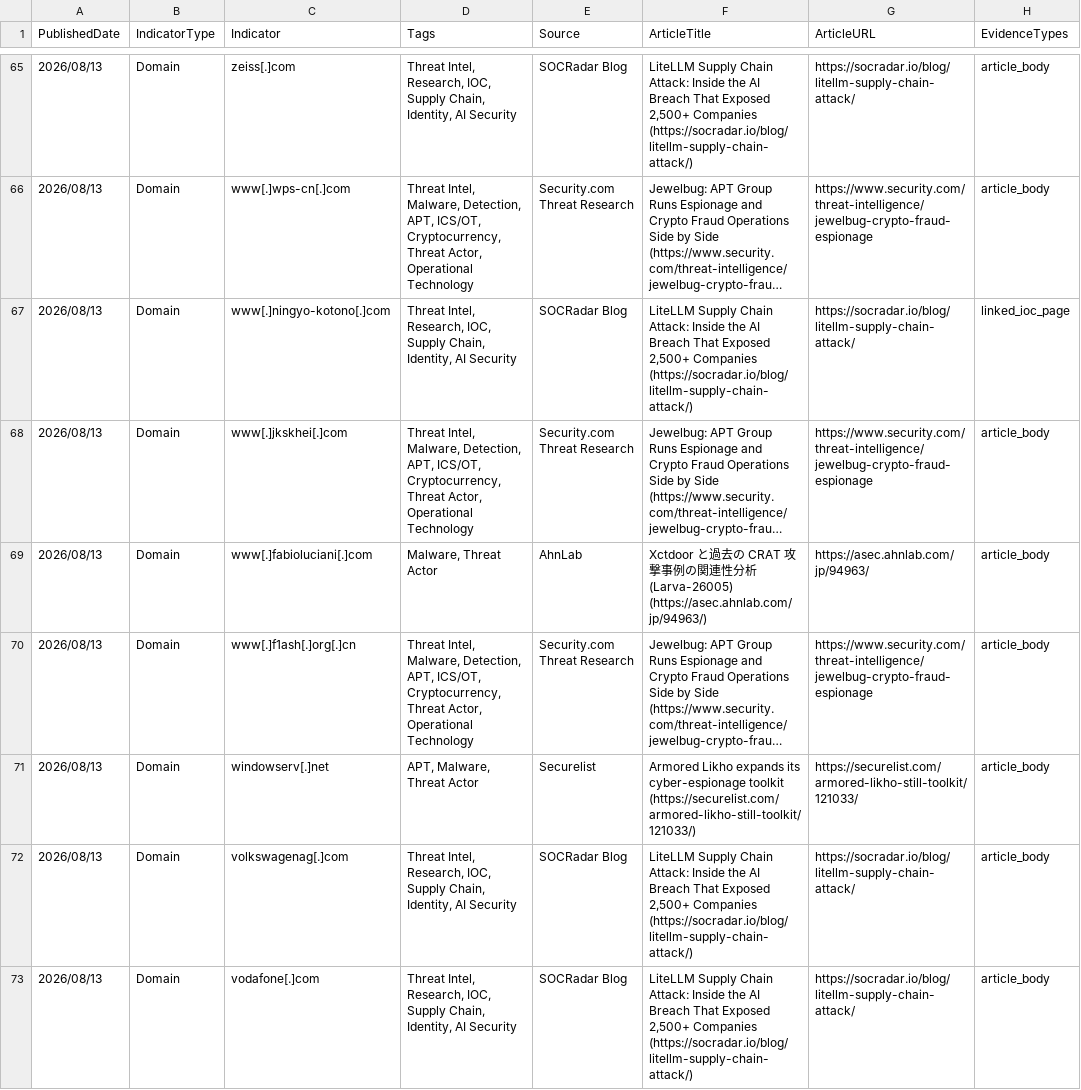
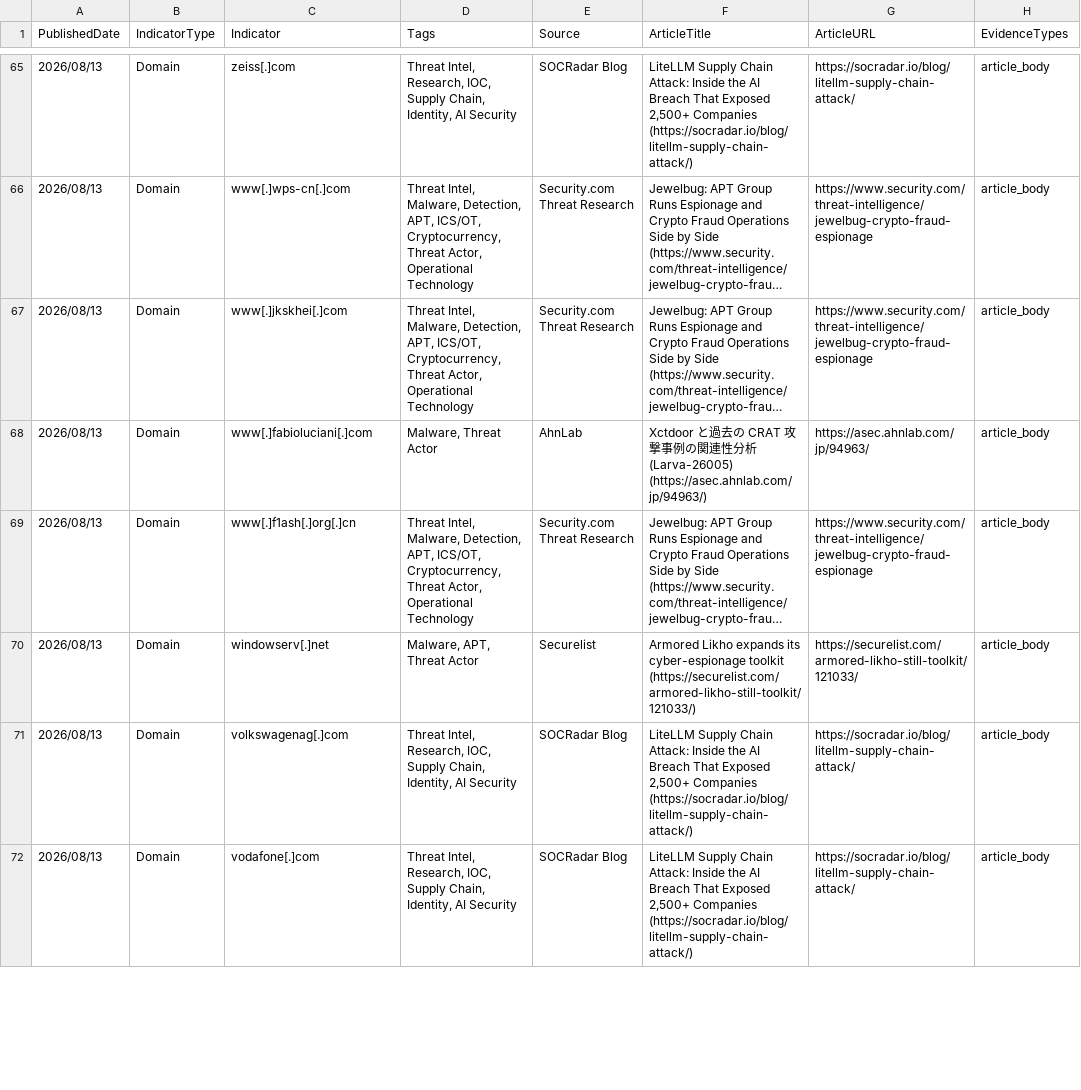
Before and after one commit to ag3tak0/SecurityNews-Public, a CSV file: iocs.csv, drawn as a sheet; only a part is shown, gaps mark what is left out; long unchanged cells end in …; removed rows and columns are numbered as before the commit, all else as after; the diff covers the shown part only; the diff names each change by its address in the sheet, - before the commit and + after, or states it on an @@ line.

```diff
--- a/iocs.csv
+++ b/iocs.csv
-row 67: 2026/08/13 | Domain | www[.]ningyo-kotono[.]com | Threat Intel, Research, IOC, Supply Chain, Identity, AI Security | SOCRadar Blog | LiteLLM Supply Chain Attack: Inside the AI Breach That Exposed 2,500+ Companies (https://socradar.io/blog/litellm-supply-chain-attack/) | https://socradar.io/blog/litellm-supply-chain-attack/ | linked_ioc_page
-D70 (Tags): APT, Malware, Threat Actor
+D70 (Tags): Malware, APT, Threat Actor
```
Also changed, not shown: 2 added rows, 2 removed rows and 66 edited cells elsewhere in this file, 3 other files.
